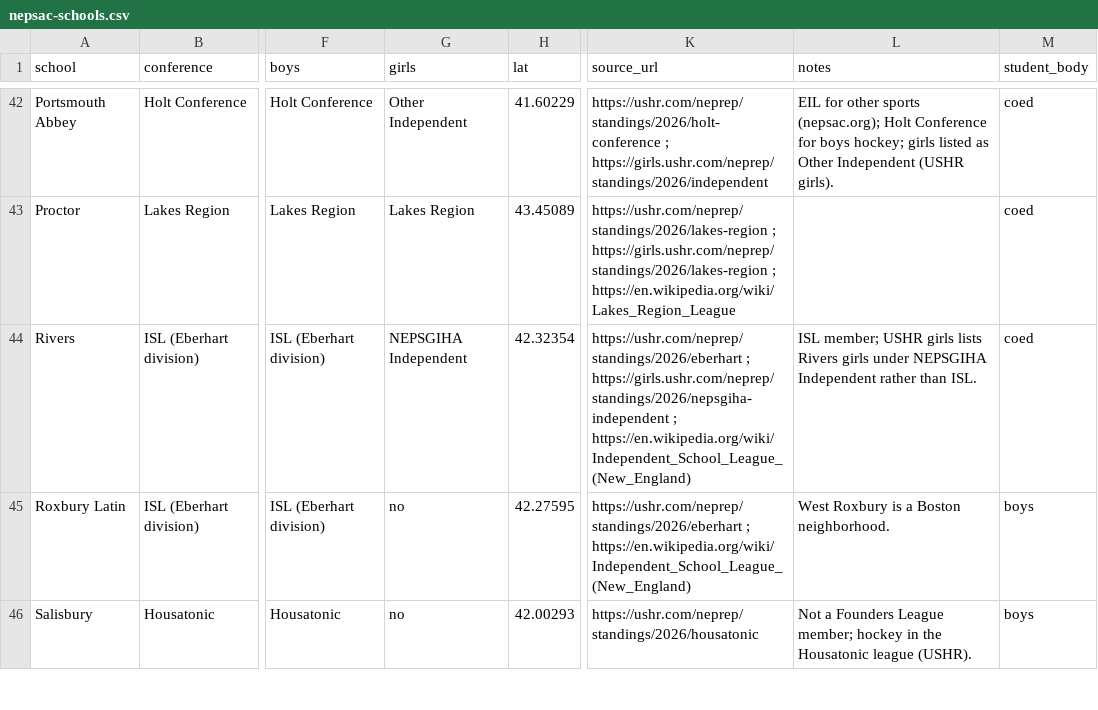
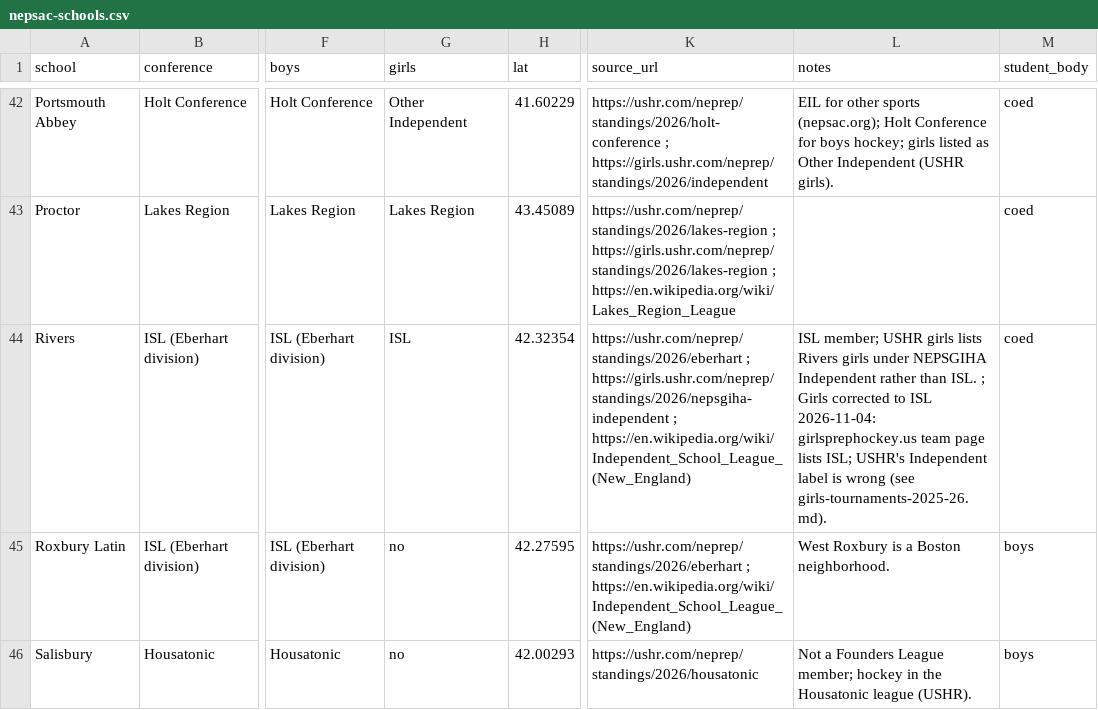
Before and after one commit to scottrehlander/scout-elite-website, a CSV file: Reference Material/Blog/nepsac-research/nepsac-schools.csv, drawn as a sheet; only a part is shown, gaps mark what is left out; the diff names each change by its address in the sheet, - before the commit and + after, or states it on an @@ line.

```diff
--- a/Reference Material/Blog/nepsac-research/nepsac-schools.csv
+++ b/Reference Material/Blog/nepsac-research/nepsac-schools.csv
-G44 (girls): NEPSGIHA Independent
+G44 (girls): ISL
-L44 (notes): …than ISL.
+L44 (notes): …than ISL. ; Girls corrected to ISL 2026-11-04: girlsprephockey.us team page lists ISL; USHR's Independent label is wrong (see girls-tournaments-2025-26.md).
```
Also changed, not shown: 4 other files.
